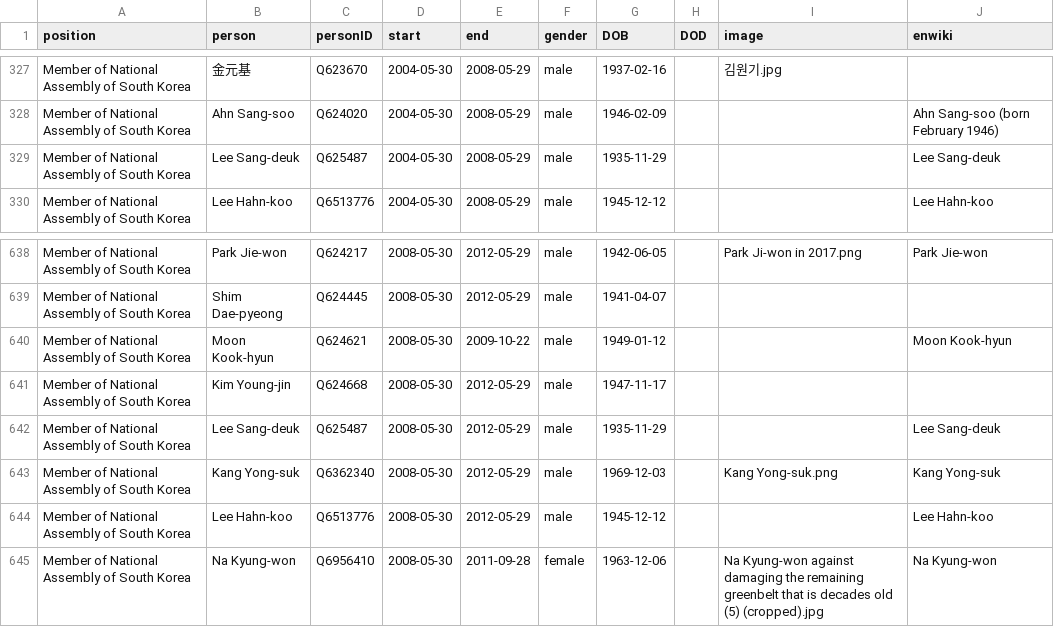
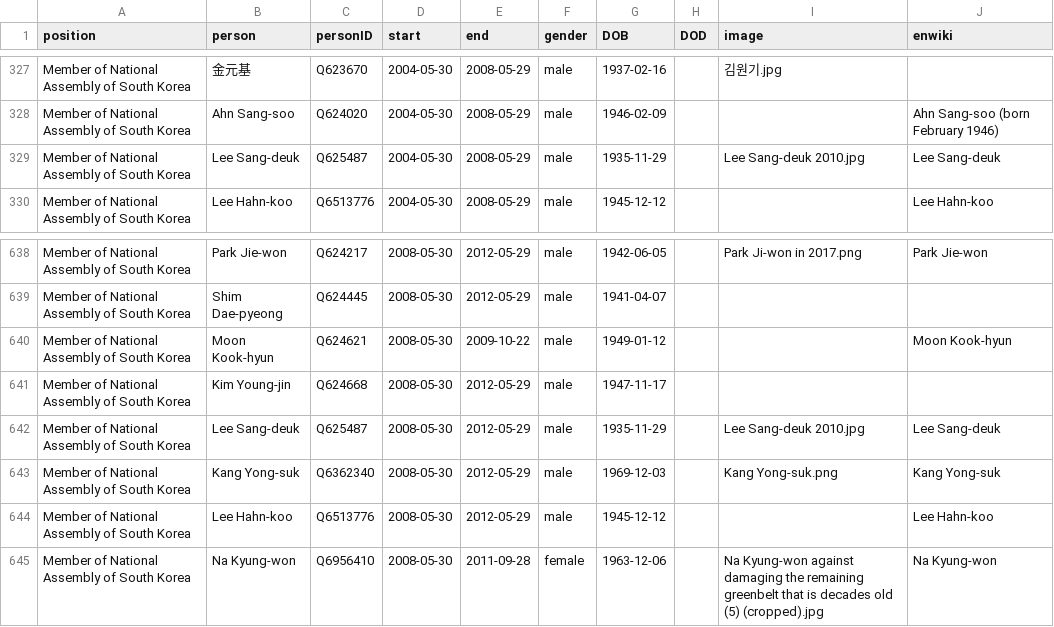
Before and after one commit to every-politician-scrapers/south-korea-ministers, a CSV file: html/legislators.csv, drawn as a sheet; only a part is shown, gaps mark what is left out.

Commit message:
PCB update

```diff
--- a/html/legislators.csv
+++ b/html/legislators.csv
@@ -328,3 +328,3 @@ Member of National Assembly of South Korea,金元基,Q623670,2004-05-30,2008-05-
 Member of National Assembly of South Korea,Ahn Sang-soo,Q624020,2004-05-30,2008-05-29,male,1946-02-09,,,Ahn Sang-soo (born February 1946)
-Member of National Assembly of South Korea,Lee Sang-deuk,Q625487,2004-05-30,2008-05-29,male,1935-11-29,,,Lee Sang-deuk
+Member of National Assembly of South Korea,Lee Sang-deuk,Q625487,2004-05-30,2008-05-29,male,1935-11-29,,Lee Sang-deuk 2010.jpg,Lee Sang-deuk
 Member of National Assembly of South Korea,Lee Hahn-koo,Q6513776,2004-05-30,2008-05-29,male,1945-12-12,,,Lee Hahn-koo
@@ -641,3 +641,3 @@ Member of National Assembly of South Korea,Moon Kook-hyun,Q624621,2008-05-30,200
 Member of National Assembly of South Korea,Kim Young-jin,Q624668,2008-05-30,2012-05-29,male,1947-11-17,,,
-Member of National Assembly of South Korea,Lee Sang-deuk,Q625487,2008-05-30,2012-05-29,male,1935-11-29,,,Lee Sang-deuk
+Member of National Assembly of South Korea,Lee Sang-deuk,Q625487,2008-05-30,2012-05-29,male,1935-11-29,,Lee Sang-deuk 2010.jpg,Lee Sang-deuk
 Member of National Assembly of South Korea,Kang Yong-suk,Q6362340,2008-05-30,2012-05-29,male,1969-12-03,,Kang Yong-suk.png,Kang Yong-suk
```
